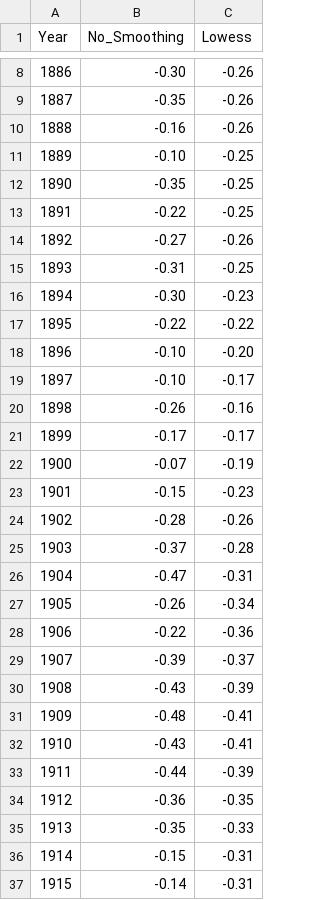
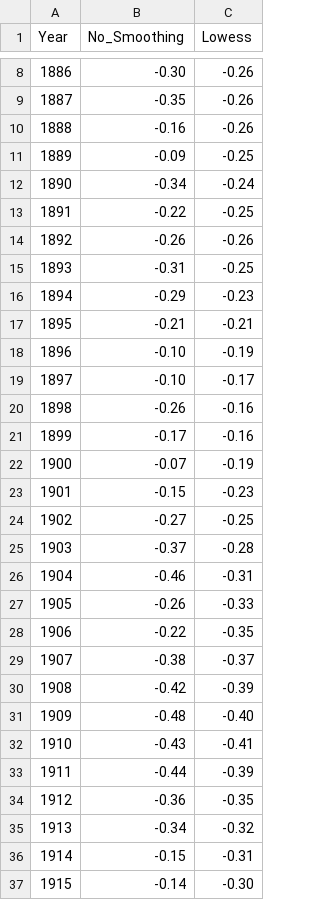
Before and after one commit to kartoteket/kartoteket.as, a CSV file: www/31dagermeddata/dager/15/data/land-ocean-temperature-index.csv, drawn as a sheet; only a part is shown, gaps mark what is left out; the diff covers the shown part only.

```diff
--- a/www/31dagermeddata/dager/15/data/land-ocean-temperature-index.csv
+++ b/www/31dagermeddata/dager/15/data/land-ocean-temperature-index.csv
@@ -10,23 +10,23 @@ Year,No_Smoothing,Lowess
 1888,-0.16,-0.26
-1889,-0.10,-0.25
-1890,-0.35,-0.25
+1889,-0.09,-0.25
+1890,-0.34,-0.24
 1891,-0.22,-0.25
-1892,-0.27,-0.26
+1892,-0.26,-0.26
 1893,-0.31,-0.25
-1894,-0.30,-0.23
-1895,-0.22,-0.22
-1896,-0.10,-0.20
+1894,-0.29,-0.23
+1895,-0.21,-0.21
+1896,-0.10,-0.19
 1897,-0.10,-0.17
 1898,-0.26,-0.16
-1899,-0.17,-0.17
+1899,-0.17,-0.16
 1900,-0.07,-0.19
 1901,-0.15,-0.23
-1902,-0.28,-0.26
+1902,-0.27,-0.25
 1903,-0.37,-0.28
-1904,-0.47,-0.31
-1905,-0.26,-0.34
-1906,-0.22,-0.36
-1907,-0.39,-0.37
-1908,-0.43,-0.39
-1909,-0.48,-0.41
+1904,-0.46,-0.31
+1905,-0.26,-0.33
+1906,-0.22,-0.35
+1907,-0.38,-0.37
+1908,-0.42,-0.39
+1909,-0.48,-0.40
 1910,-0.43,-0.41
@@ -34,4 +34,4 @@ Year,No_Smoothing,Lowess
 1912,-0.36,-0.35
-1913,-0.35,-0.33
+1913,-0.34,-0.32
 1914,-0.15,-0.31
-1915,-0.14,-0.31
+1915,-0.14,-0.30
```
Also changed, not shown: 8 added rows, 7 removed rows and 20 edited cells elsewhere in this file, 1 other file.
